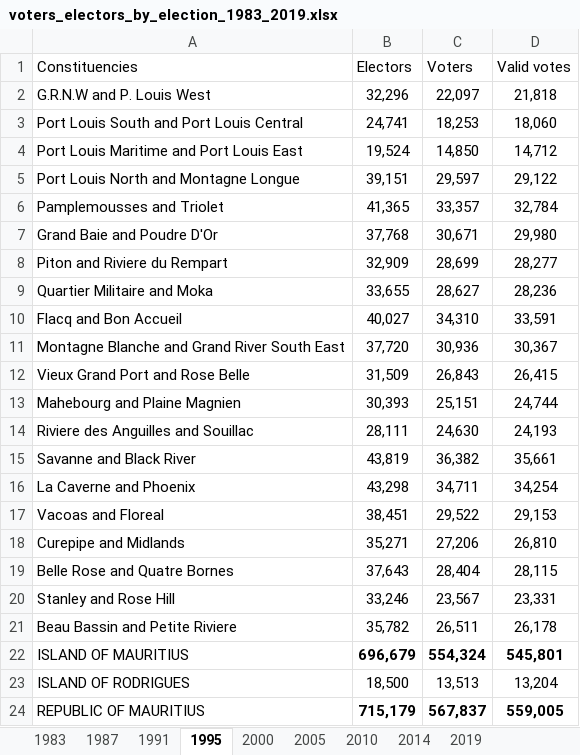
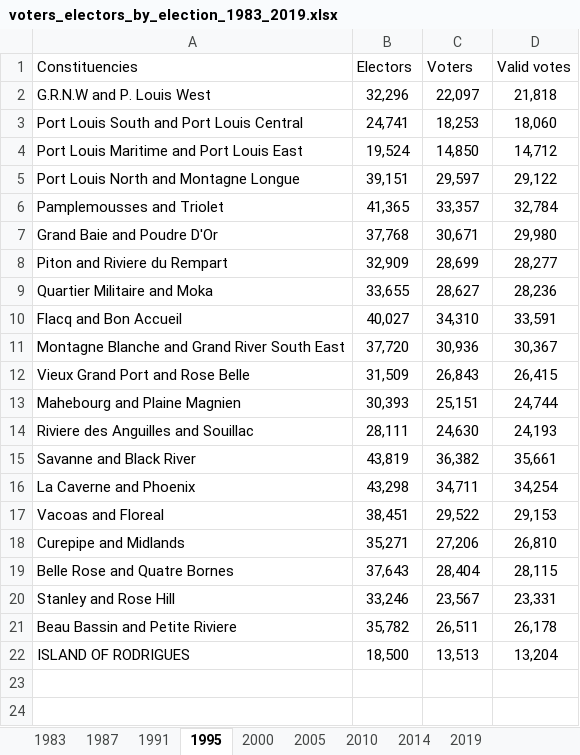
Before and after one commit to Ga-L/visible-mauritius, an Excel workbook: datasets/voters_electors_by_election_1983_2019.xlsx, sheet 1995, drawn as a sheet; values as stored, in another font and other column widths than the file's, no borders; the diff names each change by its address in the sheet, - before the commit and + after, or states it on an @@ line.

```diff
--- a/datasets/voters_electors_by_election_1983_2019.xlsx (sheet 1995)
+++ b/datasets/voters_electors_by_election_1983_2019.xlsx (sheet 1995)
-row 22: ISLAND OF MAURITIUS | 696,679 | 554,324 | 545,801
-row 24: REPUBLIC OF MAURITIUS | 715,179 | 567,837 | 559,005
```
Also changed, not shown: sheet 1983, sheet 1987, sheet 2014, sheet 1991, sheet 2010, sheet 2000, 1 more sheet.
